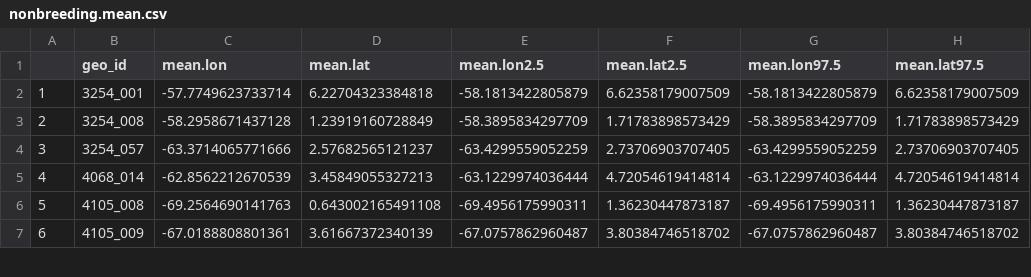
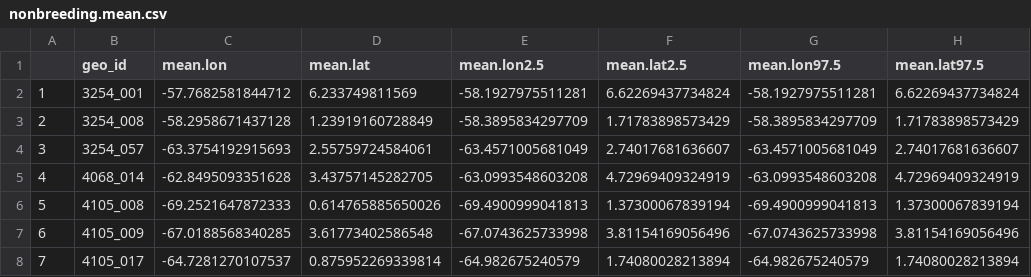
Before and after one commit to Pjefferyi/Blackpoll_Warbler_migration_network_Git, a CSV file: Data/nonbreeding.mean.csv, drawn as a sheet; only a part is shown; the diff covers the shown part only; the diff names each change by its address in the sheet, - before the commit and + after, or states it on an @@ line.

```diff
--- a/Data/nonbreeding.mean.csv
+++ b/Data/nonbreeding.mean.csv
-C2 (mean.lon): -57.7749623733714
+C2 (mean.lon): -57.7682581844712
-D2 (mean.lat): 6.22704323384818
+D2 (mean.lat): 6.233749811569
-E2 (mean.lon2.5): -58.1813422805879
+E2 (mean.lon2.5): -58.1927975511281
-F2 (mean.lat2.5): 6.62358179007509
+F2 (mean.lat2.5): 6.62269437734824
-G2 (mean.lon97.5): -58.1813422805879
+G2 (mean.lon97.5): -58.1927975511281
-H2 (mean.lat97.5): 6.62358179007509
+H2 (mean.lat97.5): 6.62269437734824
-C4 (mean.lon): -63.3714065771666
+C4 (mean.lon): -63.3754192915693
-D4 (mean.lat): 2.57682565121237
+D4 (mean.lat): 2.55759724584061
-E4 (mean.lon2.5): -63.4299559052259
+E4 (mean.lon2.5): -63.4571005681049
-F4 (mean.lat2.5): 2.73706903707405
+F4 (mean.lat2.5): 2.74017681636607
-G4 (mean.lon97.5): -63.4299559052259
+G4 (mean.lon97.5): -63.4571005681049
-H4 (mean.lat97.5): 2.73706903707405
+H4 (mean.lat97.5): 2.74017681636607
-C5 (mean.lon): -62.8562212670539
+C5 (mean.lon): -62.8495093351628
-D5 (mean.lat): 3.45849055327213
+D5 (mean.lat): 3.43757145282705
-E5 (mean.lon2.5): -63.1229974036444
+E5 (mean.lon2.5): -63.0993548603208
-F5 (mean.lat2.5): 4.72054619414814
+F5 (mean.lat2.5): 4.72969409324919
-G5 (mean.lon97.5): -63.1229974036444
+G5 (mean.lon97.5): -63.0993548603208
-H5 (mean.lat97.5): 4.72054619414814
+H5 (mean.lat97.5): 4.72969409324919
-C6 (mean.lon): -69.2564690141763
+C6 (mean.lon): -69.2521647872333
-D6 (mean.lat): 0.643002165491108
+D6 (mean.lat): 0.614765885650026
-E6 (mean.lon2.5): -69.4956175990311
+E6 (mean.lon2.5): -69.4900999041813
-F6 (mean.lat2.5): 1.36230447873187
+F6 (mean.lat2.5): 1.37300067839194
-G6 (mean.lon97.5): -69.4956175990311
+G6 (mean.lon97.5): -69.4900999041813
-H6 (mean.lat97.5): 1.36230447873187
+H6 (mean.lat97.5): 1.37300067839194
-C7 (mean.lon): -67.0188808801361
+C7 (mean.lon): -67.0188568340285
-D7 (mean.lat): 3.61667372340139
+D7 (mean.lat): 3.61773402586548
-E7 (mean.lon2.5): -67.0757862960487
+E7 (mean.lon2.5): -67.0743625733998
-F7 (mean.lat2.5): 3.80384746518702
+F7 (mean.lat2.5): 3.81154169056496
-G7 (mean.lon97.5): -67.0757862960487
+G7 (mean.lon97.5): -67.0743625733998
-H7 (mean.lat97.5): 3.80384746518702
+H7 (mean.lat97.5): 3.81154169056496
+row 8: 7 | 4105_017 | -64.7281270107537 | 0.875952269339814 | -64.982675240579 | 1.74080028213894 | -64.982675240579 | 1.74080028213894
```
Also changed, not shown: 78 edited cells and row numbers in column A elsewhere in this file, Data/nonbreeding.movements.csv, 11 other files.
